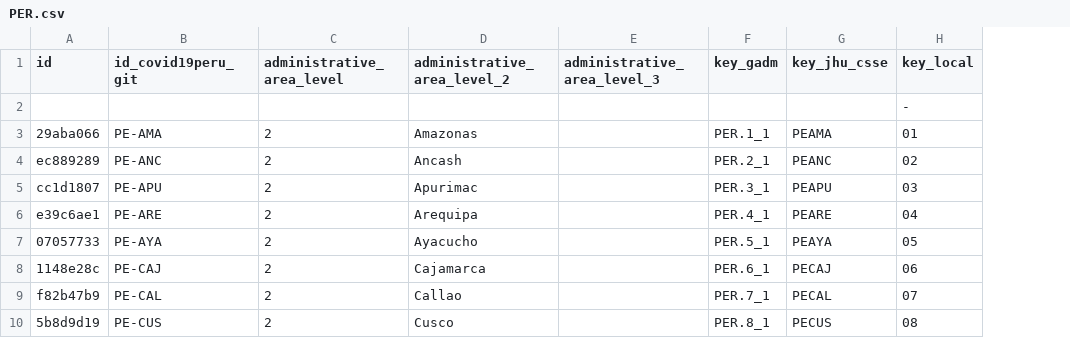
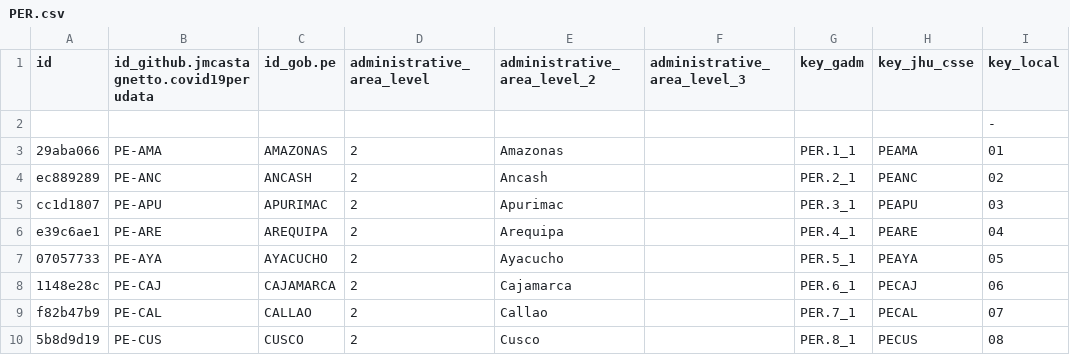
Before and after one commit to covid19datahub/COVID19, a CSV file: inst/extdata/db/PER.csv, drawn as a sheet; only a part is shown; the diff names each change by its address in the sheet, - before the commit and + after, or states it on an @@ line.

```diff
--- a/inst/extdata/db/PER.csv
+++ b/inst/extdata/db/PER.csv
+column C (id_gob.pe), rows 3-10: AMAZONAS | ANCASH | APURIMAC | AREQUIPA | AYACUCHO | CAJAMARCA | CALLAO | CUSCO
-B1: id_covid19peru_git
+B1: id_github.jmcastagnetto.covid19perudata
```
Also changed, not shown: 5 other files.
